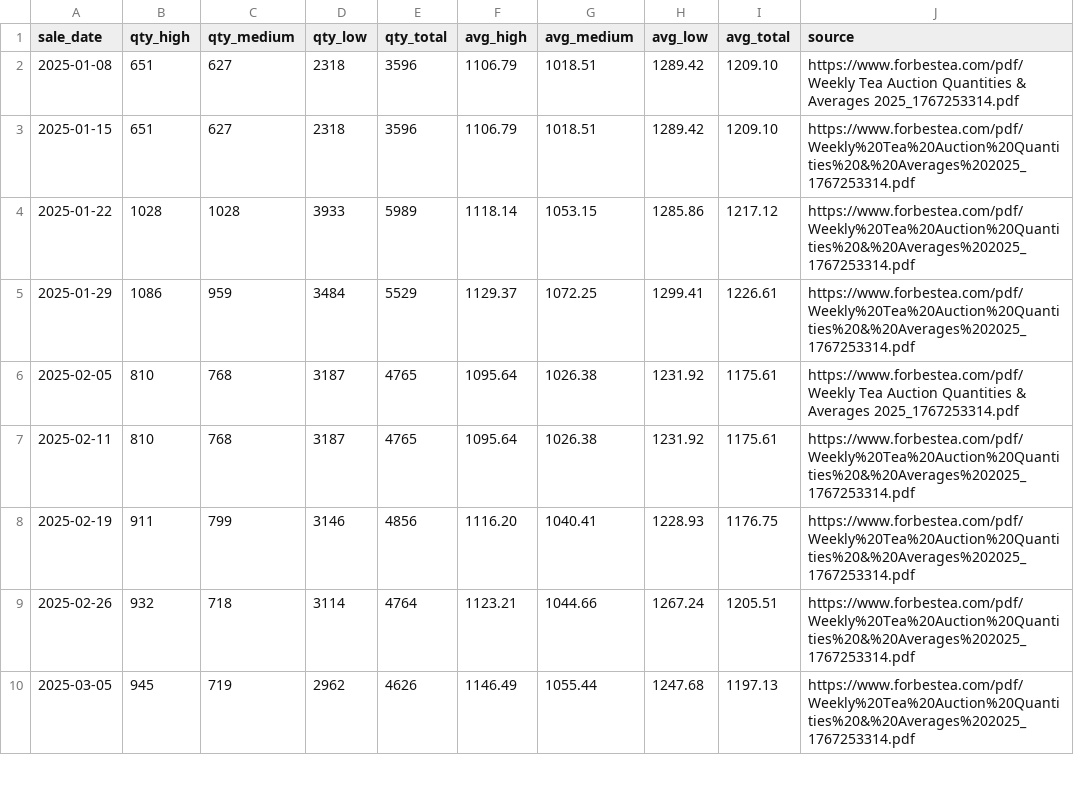
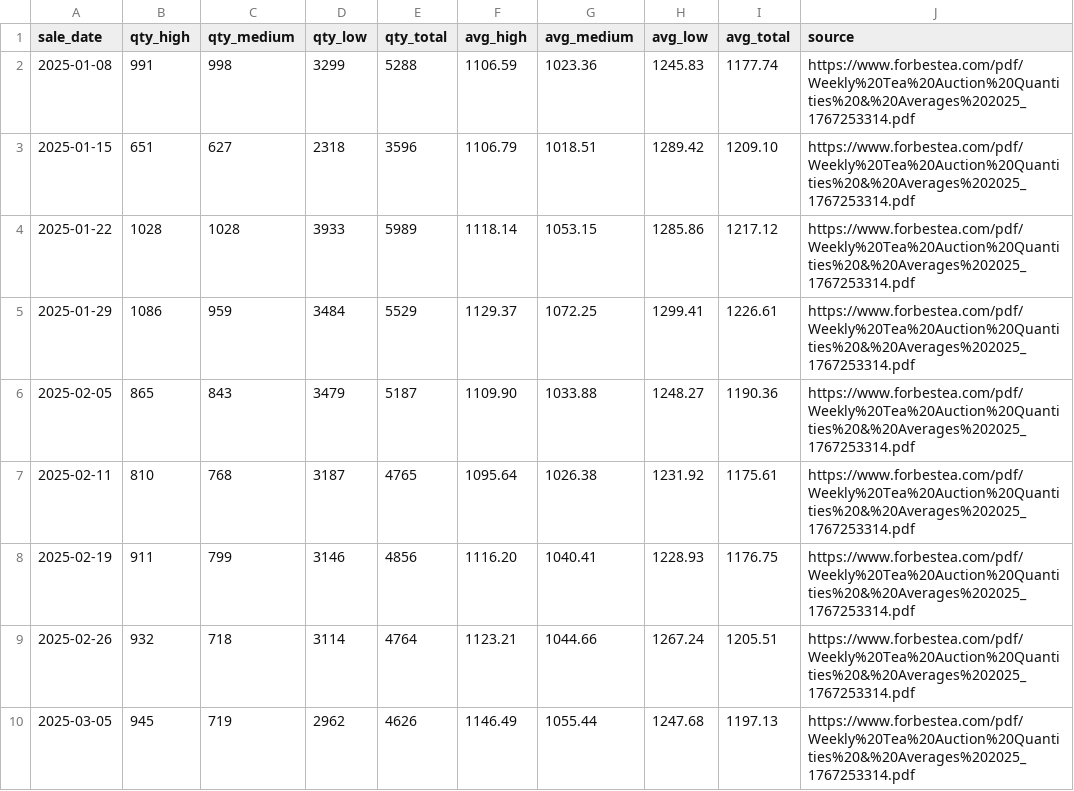
Before and after one commit to akworld99/techdestinationsrilanka, a CSV file: _build/tea/weekly.csv, drawn as a sheet; only a part is shown; the diff covers the shown part only.

```diff
--- a/_build/tea/weekly.csv
+++ b/_build/tea/weekly.csv
@@ -1,3 +1,3 @@
 sale_date,qty_high,qty_medium,qty_low,qty_total,avg_high,avg_medium,avg_low,avg_total,source
-2025-01-08,651,627,2318,3596,1106.79,1018.51,1289.42,1209.10,https://www.forbestea.com/pdf/Weekly Tea Auction Quantities & Averages 2025_1767253314.pdf
+2025-01-08,991,998,3299,5288,1106.59,1023.36,1245.83,1177.74,https://www.forbestea.com/pdf/Weekly%20Tea%20Auction%20Quantities%20&%20Averages%202025_1767253314.pdf
 2025-01-15,651,627,2318,3596,1106.79,1018.51,1289.42,1209.10,https://www.forbestea.com/pdf/Weekly%20Tea%20Auction%20Quantities%20&%20Averages%202025_1767253314.pdf
@@ -5,3 +5,3 @@ sale_date,qty_high,qty_medium,qty_low,qty_total,avg_high,avg_medium,avg_low,avg_
 2025-01-29,1086,959,3484,5529,1129.37,1072.25,1299.41,1226.61,https://www.forbestea.com/pdf/Weekly%20Tea%20Auction%20Quantities%20&%20Averages%202025_1767253314.pdf
-2025-02-05,810,768,3187,4765,1095.64,1026.38,1231.92,1175.61,https://www.forbestea.com/pdf/Weekly Tea Auction Quantities & Averages 2025_1767253314.pdf
+2025-02-05,865,843,3479,5187,1109.90,1033.88,1248.27,1190.36,https://www.forbestea.com/pdf/Weekly%20Tea%20Auction%20Quantities%20&%20Averages%202025_1767253314.pdf
 2025-02-11,810,768,3187,4765,1095.64,1026.38,1231.92,1175.61,https://www.forbestea.com/pdf/Weekly%20Tea%20Auction%20Quantities%20&%20Averages%202025_1767253314.pdf
```
Also changed, not shown: 3 added rows, 3 removed rows and 19 edited cells elsewhere in this file, data/colombo-tea-auction-weekly-prices.csv, 6 other files.
